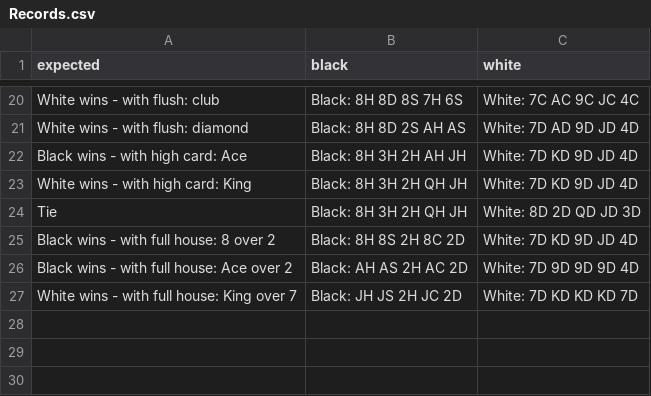
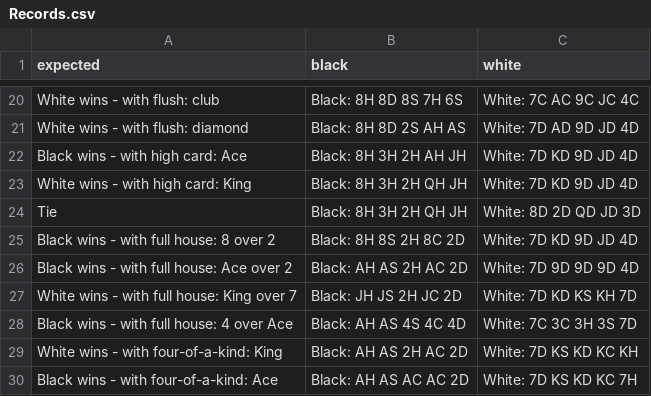
Before and after one commit to anthony4527/Poker-Hands-Kata, a CSV file: src/main/resources/Records.csv, drawn as a sheet; only a part is shown, gaps mark what is left out.

Commit message:
pass 4 of a kind match

```diff
--- a/src/main/resources/Records.csv
+++ b/src/main/resources/Records.csv
@@ -26,2 +26,5 @@ Black wins - with full house: 8 over 2,Black: 8H 8S 2H 8C 2D,White: 7D KD 9D JD
 Black wins - with full house: Ace over 2,Black: AH AS 2H AC 2D,White: 7D 9D 9D 9D 4D
-White wins - with full house: King over 7,Black: JH JS 2H JC 2D,White: 7D KD KD KD 7D
+White wins - with full house: King over 7,Black: JH JS 2H JC 2D,White: 7D KD KS KH 7D
+Black wins - with full house: 4 over Ace,Black: AH AS 4S 4C 4D,White: 7C 3C 3H 3S 7D
+White wins - with four-of-a-kind: King,Black: AH AS 2H AC 2D,White: 7D KS KD KC KH
+Black wins - with four-of-a-kind: Ace,Black: AH AS AC AC 2D,White: 7D KS KD KC 7H
```
Also changed, not shown: target/classes/Records.csv, 6 other files.
